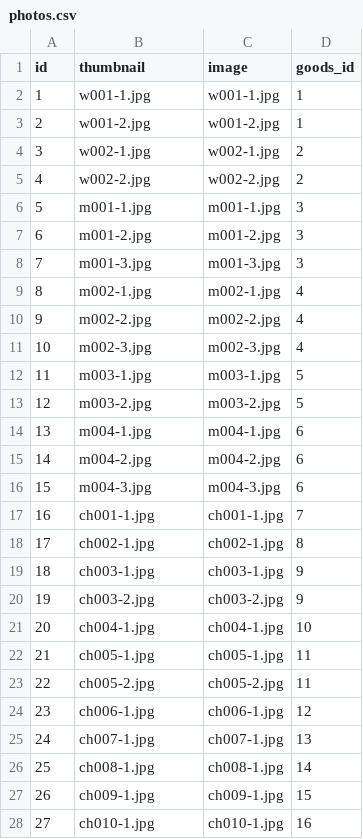
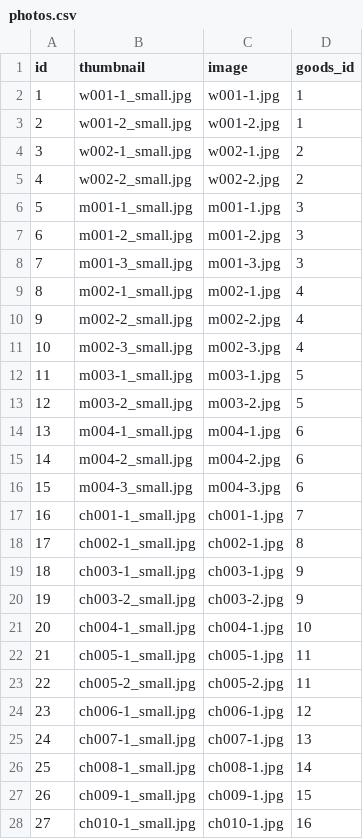
Before and after one commit to IvanDrizhiruk/nikrossShop, a CSV file: src/main/resources/config/liquibase/photos.csv, drawn as a sheet; only a part is shown; the diff covers the shown part only.

```diff
--- a/src/main/resources/config/liquibase/photos.csv
+++ b/src/main/resources/config/liquibase/photos.csv
@@ -1,28 +1,28 @@
 id;thumbnail;image;goods_id
-1;w001-1.jpg;w001-1.jpg;1
-2;w001-2.jpg;w001-2.jpg;1
-3;w002-1.jpg;w002-1.jpg;2
-4;w002-2.jpg;w002-2.jpg;2
-5;m001-1.jpg;m001-1.jpg;3
-6;m001-2.jpg;m001-2.jpg;3
-7;m001-3.jpg;m001-3.jpg;3
-8;m002-1.jpg;m002-1.jpg;4
-9;m002-2.jpg;m002-2.jpg;4
-10;m002-3.jpg;m002-3.jpg;4
-11;m003-1.jpg;m003-1.jpg;5
-12;m003-2.jpg;m003-2.jpg;5
-13;m004-1.jpg;m004-1.jpg;6
-14;m004-2.jpg;m004-2.jpg;6
-15;m004-3.jpg;m004-3.jpg;6
-16;ch001-1.jpg;ch001-1.jpg;7
-17;ch002-1.jpg;ch002-1.jpg;8
-18;ch003-1.jpg;ch003-1.jpg;9
-19;ch003-2.jpg;ch003-2.jpg;9
-20;ch004-1.jpg;ch004-1.jpg;10
-21;ch005-1.jpg;ch005-1.jpg;11
-22;ch005-2.jpg;ch005-2.jpg;11
-23;ch006-1.jpg;ch006-1.jpg;12
-24;ch007-1.jpg;ch007-1.jpg;13
-25;ch008-1.jpg;ch008-1.jpg;14
-26;ch009-1.jpg;ch009-1.jpg;15
-27;ch010-1.jpg;ch010-1.jpg;16
+1;w001-1_small.jpg;w001-1.jpg;1
+2;w001-2_small.jpg;w001-2.jpg;1
+3;w002-1_small.jpg;w002-1.jpg;2
+4;w002-2_small.jpg;w002-2.jpg;2
+5;m001-1_small.jpg;m001-1.jpg;3
+6;m001-2_small.jpg;m001-2.jpg;3
+7;m001-3_small.jpg;m001-3.jpg;3
+8;m002-1_small.jpg;m002-1.jpg;4
+9;m002-2_small.jpg;m002-2.jpg;4
+10;m002-3_small.jpg;m002-3.jpg;4
+11;m003-1_small.jpg;m003-1.jpg;5
+12;m003-2_small.jpg;m003-2.jpg;5
+13;m004-1_small.jpg;m004-1.jpg;6
+14;m004-2_small.jpg;m004-2.jpg;6
+15;m004-3_small.jpg;m004-3.jpg;6
+16;ch001-1_small.jpg;ch001-1.jpg;7
+17;ch002-1_small.jpg;ch002-1.jpg;8
+18;ch003-1_small.jpg;ch003-1.jpg;9
+19;ch003-2_small.jpg;ch003-2.jpg;9
+20;ch004-1_small.jpg;ch004-1.jpg;10
+21;ch005-1_small.jpg;ch005-1.jpg;11
+22;ch005-2_small.jpg;ch005-2.jpg;11
+23;ch006-1_small.jpg;ch006-1.jpg;12
+24;ch007-1_small.jpg;ch007-1.jpg;13
+25;ch008-1_small.jpg;ch008-1.jpg;14
+26;ch009-1_small.jpg;ch009-1.jpg;15
+27;ch010-1_small.jpg;ch010-1.jpg;16
```
Also changed, not shown: 7 edited cells elsewhere in this file, 9 other files.
